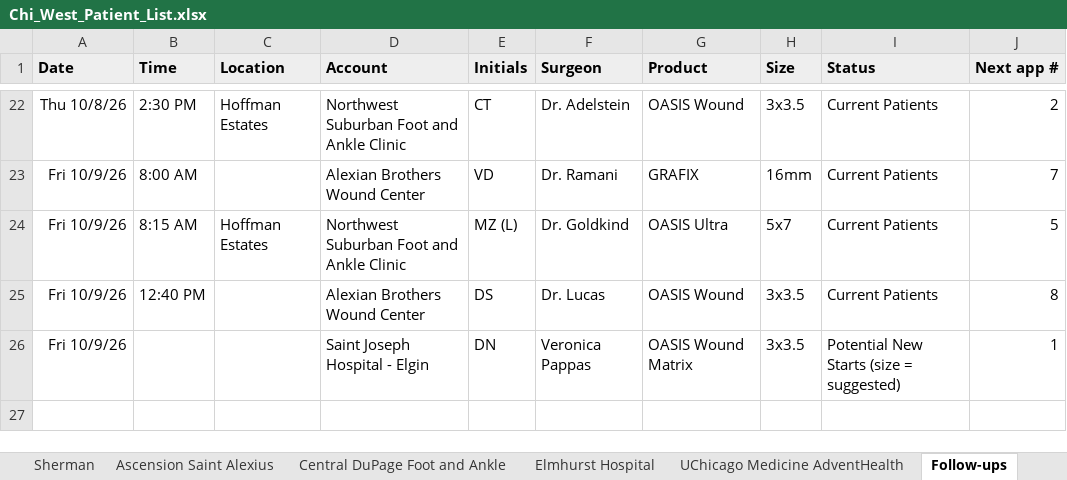
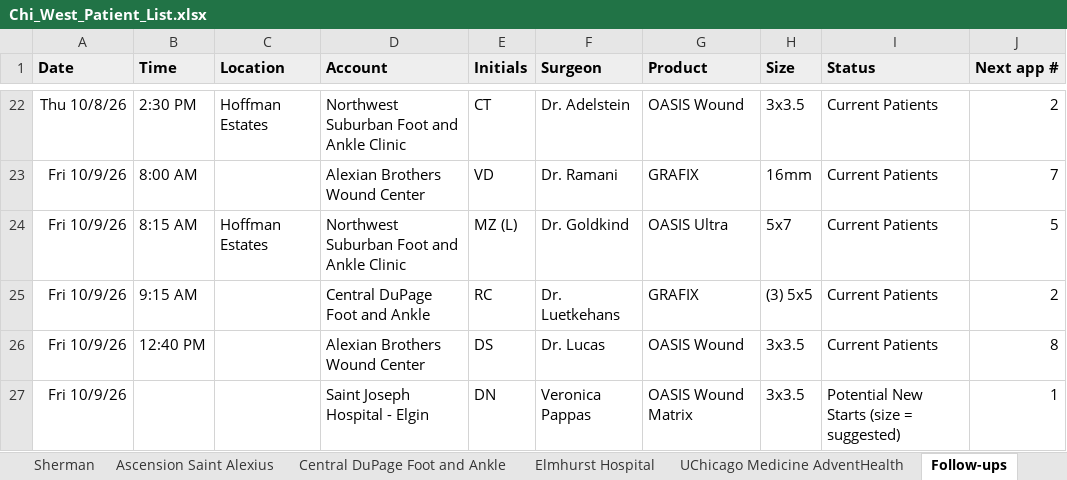
Before and after one commit to ajpeterson113/Graft-Tracker, an Excel workbook: Chi_West_Patient_List.xlsx, sheet Follow-ups, drawn as a sheet; only a part is shown, gaps mark what is left out; values as stored, in another font and other column widths than the file's, no borders; the diff names each change by its address in the sheet, - before the commit and + after, or states it on an @@ line.

Commit message:
R.C.

```diff
--- a/Chi_West_Patient_List.xlsx (sheet Follow-ups)
+++ b/Chi_West_Patient_List.xlsx (sheet Follow-ups)
+row 25: Fri 10/9/26 | 9:15 AM |  | Central DuPage Foot and Ankle | RC | Dr. Luetkehans | GRAFIX | (3) 5x5 | Current Patients | 2
```
Also changed, not shown: sheet Central DuPage Foot and Ankle, sheet All Patients.
